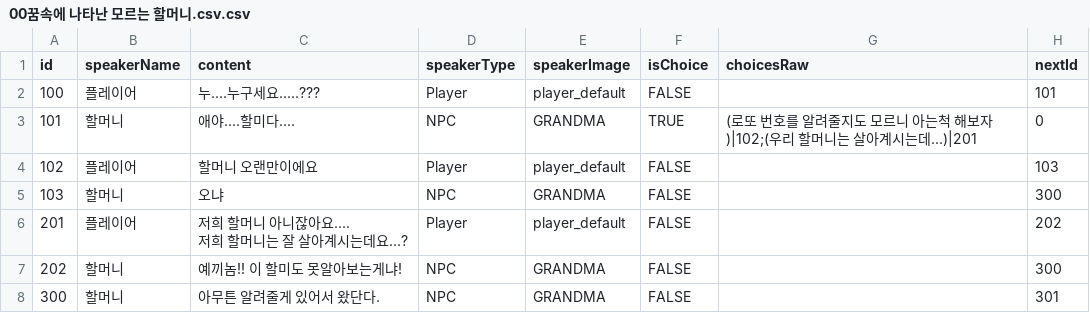
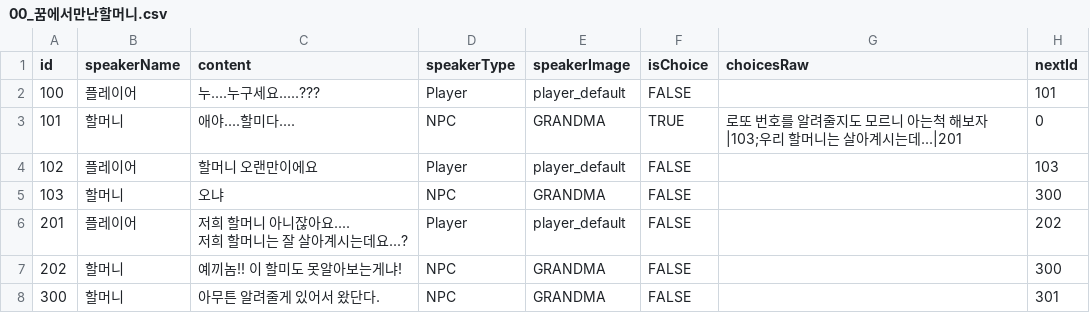
Before and after one commit to techn-0/Illegal-K-Food-Truck-Simulator, a CSV file: Illegal k-food truck simulator/Assets/Dialogues/00_꿈에서만난할머니.csv (was Illegal k-food truck simulator/Assets/Dialogues/00꿈속에 나타난 모르는 할머니.csv.csv), drawn as a sheet; only a part is shown; the diff covers the shown part only.

```diff
--- a/Illegal k-food truck simulator/Assets/Dialogues/00꿈속에 나타난 모르는 할머니.csv.csv
+++ b/Illegal k-food truck simulator/Assets/Dialogues/00_꿈에서만난할머니.csv
@@ -2,3 +2,3 @@ id,speakerName,content,speakerType,speakerImage,isChoice,choicesRaw,nextId
 100,플레이어,누....누구세요.....???,Player,player_default,FALSE,,101
-101,할머니,애야....할미다....,NPC,GRANDMA,TRUE,(로또 번호를 알려줄지도 모르니 아는척 해보자)|102;(우리 할머니는 살아계시는데...)|201,0
+101,할머니,애야....할미다....,NPC,GRANDMA,TRUE,로또 번호를 알려줄지도 모르니 아는척 해보자|103;우리 할머니는 살아계시는데...|201,0
 102,플레이어,할머니 오랜만이에요,Player,player_default,FALSE,,103
```
Also changed, not shown: 20 added rows and 7 edited cells elsewhere in this file, 2 other files.
